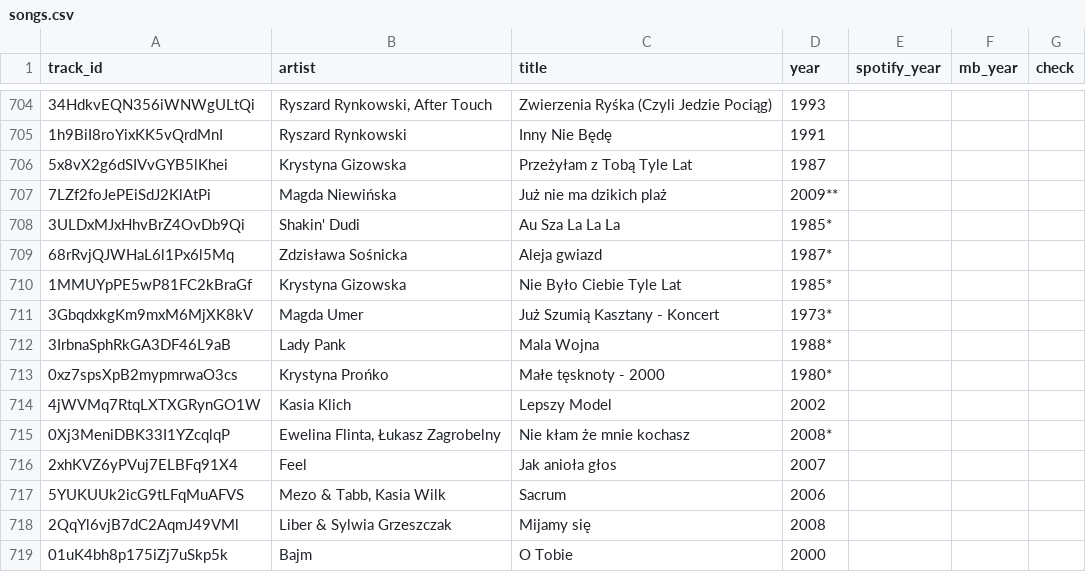
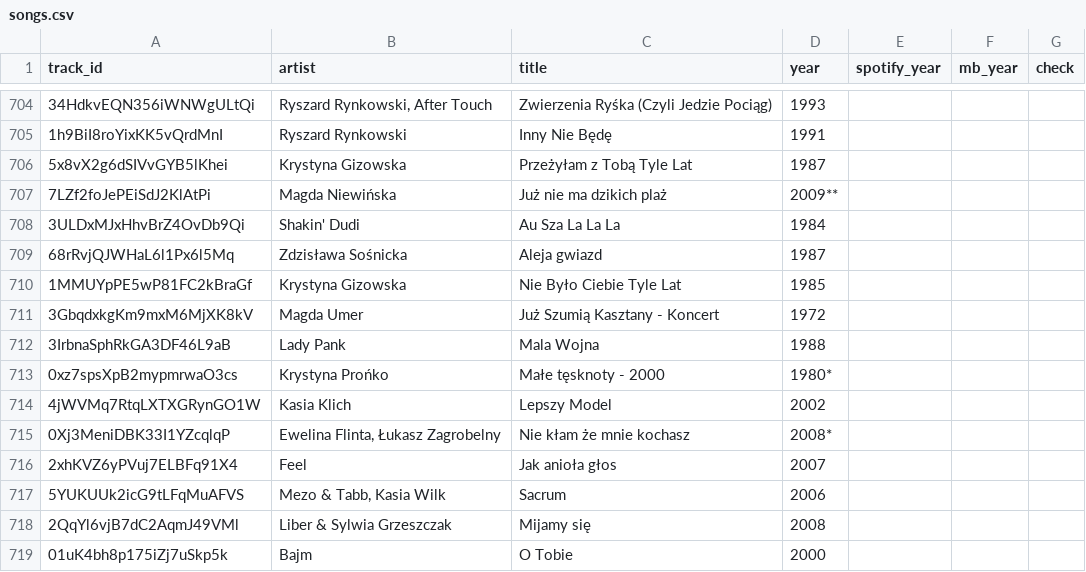
Before and after one commit to michalszpyruk/hitster, a CSV file: songs.csv, drawn as a sheet; only a part is shown, gaps mark what is left out.

```diff
--- a/songs.csv
+++ b/songs.csv
@@ -707,7 +707,7 @@ track_id,artist,title,year,spotify_year,mb_year,check
 7LZf2foJePEiSdJ2KlAtPi,Magda Niewińska,Już nie ma dzikich plaż,2009**,,,
-3ULDxMJxHhvBrZ4OvDb9Qi,Shakin' Dudi,Au Sza La La La,1985*,,,
-68rRvjQJWHaL6l1Px6l5Mq,Zdzisława Sośnicka,Aleja gwiazd,1987*,,,
-1MMUYpPE5wP81FC2kBraGf,Krystyna Gizowska,Nie Było Ciebie Tyle Lat,1985*,,,
-3GbqdxkgKm9mxM6MjXK8kV,Magda Umer,Już Szumią Kasztany - Koncert,1973*,,,
-3IrbnaSphRkGA3DF46L9aB,Lady Pank,Mala Wojna,1988*,,,
+3ULDxMJxHhvBrZ4OvDb9Qi,Shakin' Dudi,Au Sza La La La,1984,,,
+68rRvjQJWHaL6l1Px6l5Mq,Zdzisława Sośnicka,Aleja gwiazd,1987,,,
+1MMUYpPE5wP81FC2kBraGf,Krystyna Gizowska,Nie Było Ciebie Tyle Lat,1985,,,
+3GbqdxkgKm9mxM6MjXK8kV,Magda Umer,Już Szumią Kasztany - Koncert,1972,,,
+3IrbnaSphRkGA3DF46L9aB,Lady Pank,Mala Wojna,1988,,,
 0xz7spsXpB2mypmrwaO3cs,Krystyna Prońko,Małe tęsknoty - 2000,1980*,,,
```
Also changed, not shown: 2 other files.
